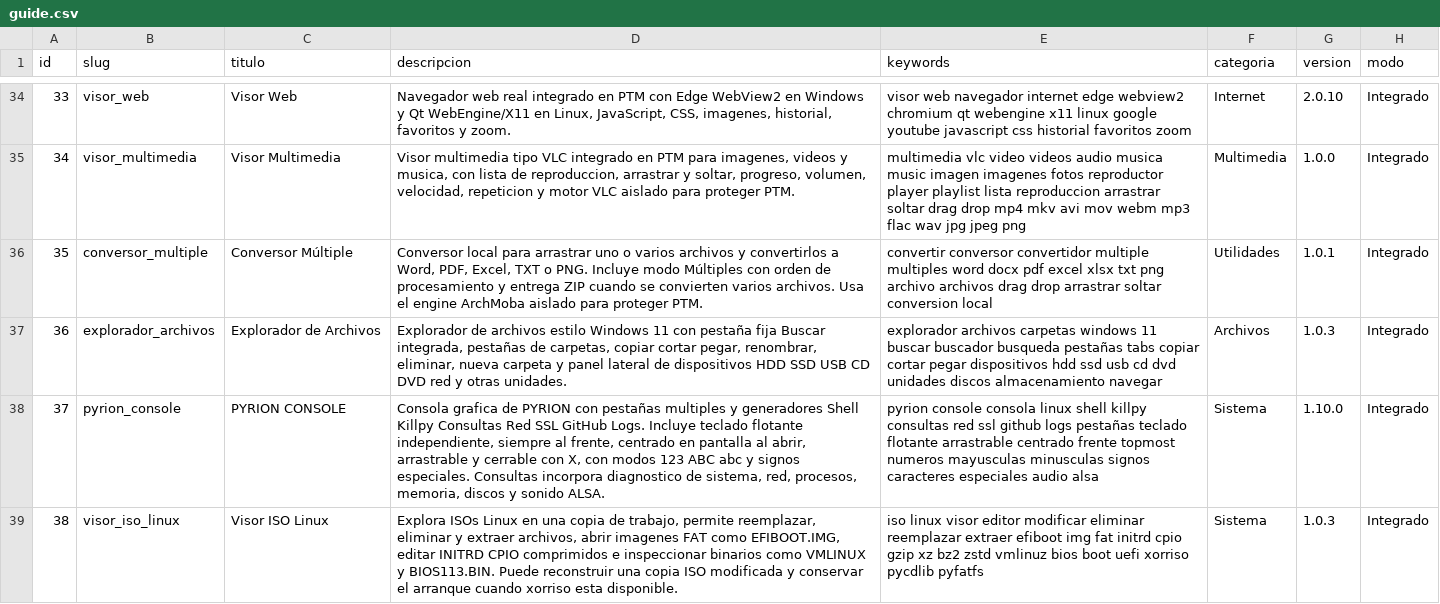
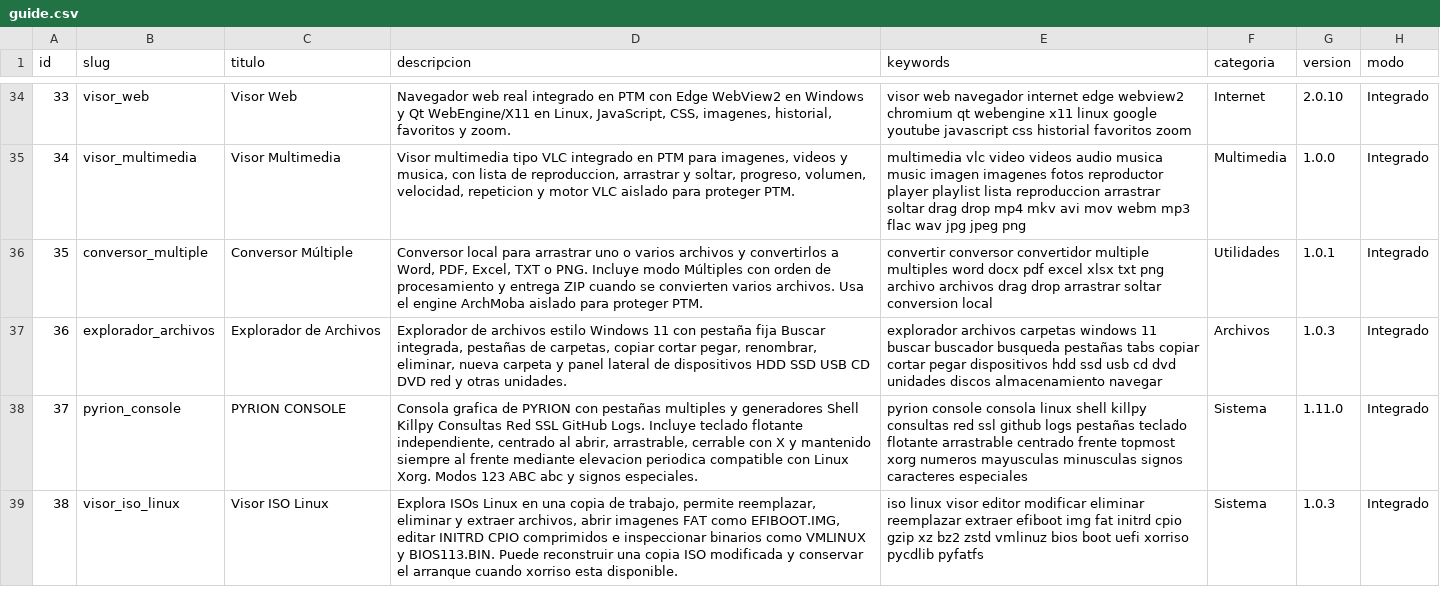
Before and after one commit to mobatfb/archmoba-config, a CSV file: PTM/guide.csv, drawn as a sheet; only a part is shown, gaps mark what is left out; the diff names each change by its address in the sheet, - before the commit and + after, or states it on an @@ line.

Commit message:
Update PYRION CONSOLE catalog to v1.11.0

```diff
--- a/PTM/guide.csv
+++ b/PTM/guide.csv
-D38 (descripcion): …flotante independiente, siempre al frente, centrado en pantalla al abrir, arrastrable y cerrable con X, con modos 123 ABC abc y signos especiales. Consultas incorpora diagnostico de sistema, red, procesos, memoria, discos y sonido ALSA.
+D38 (descripcion): …flotante independiente, centrado al abrir, arrastrable, cerrable con X y mantenido siempre al frente mediante elevacion periodica compatible con Linux Xorg. Modos 123 ABC abc y signos especiales.
-E38 (keywords): …frente topmost numeros mayusculas minusculas signos caracteres especiales audio alsa
+E38 (keywords): …frente topmost xorg numeros mayusculas minusculas signos caracteres especiales
-G38 (version): 1.10.0
+G38 (version): 1.11.0
```
